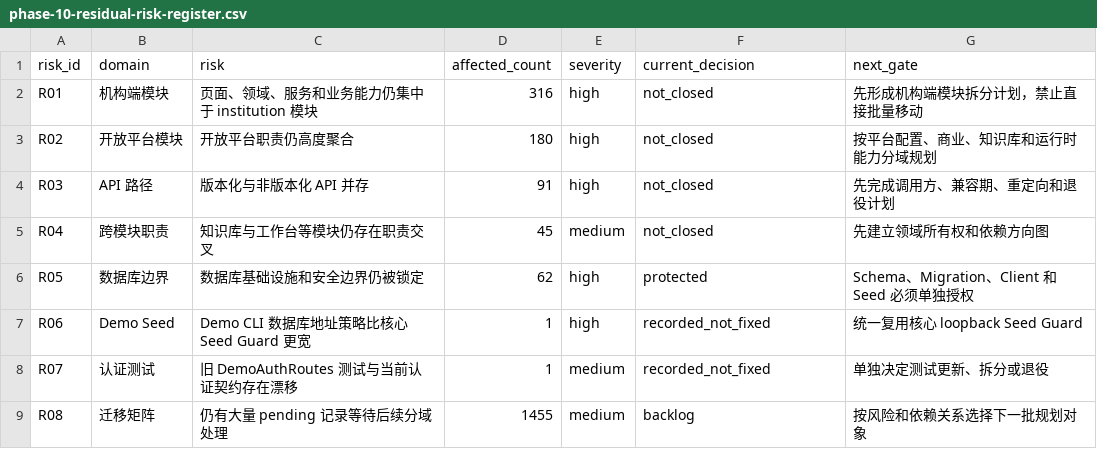
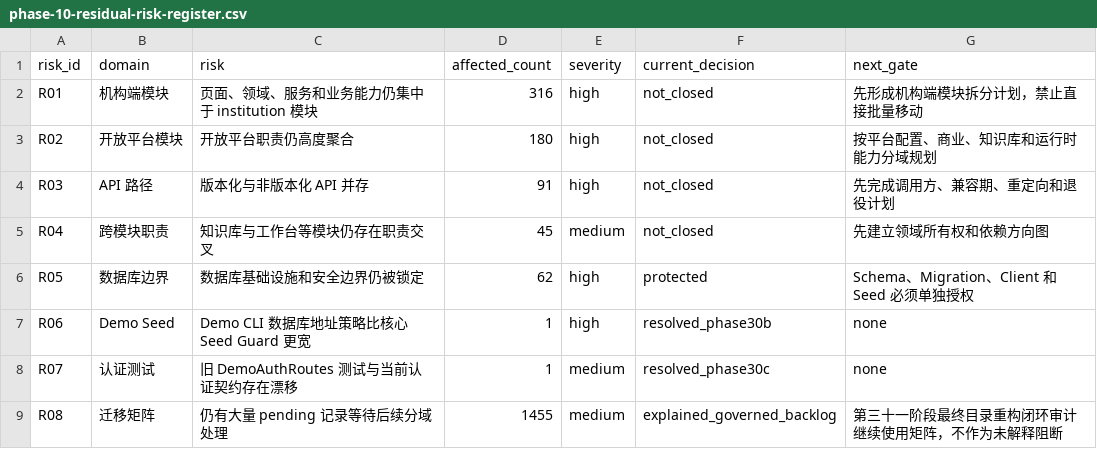
Before and after one commit to love1252/zmtg-clean, a CSV file: docs/refactor/phase-10-residual-risk-register.csv, drawn as a sheet.

```diff
--- a/docs/refactor/phase-10-residual-risk-register.csv
+++ b/docs/refactor/phase-10-residual-risk-register.csv
@@ -6,4 +6,4 @@ R04,跨模块职责,知识库与工作台等模块仍存在职责交叉,45,mediu
 R05,数据库边界,数据库基础设施和安全边界仍被锁定,62,high,protected,Schema、Migration、Client 和 Seed 必须单独授权
-R06,Demo Seed,Demo CLI 数据库地址策略比核心 Seed Guard 更宽,1,high,recorded_not_fixed,统一复用核心 loopback Seed Guard
-R07,认证测试,旧 DemoAuthRoutes 测试与当前认证契约存在漂移,1,medium,recorded_not_fixed,单独决定测试更新、拆分或退役
-R08,迁移矩阵,仍有大量 pending 记录等待后续分域处理,1455,medium,backlog,按风险和依赖关系选择下一批规划对象
+R06,Demo Seed,Demo CLI 数据库地址策略比核心 Seed Guard 更宽,1,high,resolved_phase30b,none
+R07,认证测试,旧 DemoAuthRoutes 测试与当前认证契约存在漂移,1,medium,resolved_phase30c,none
+R08,迁移矩阵,仍有大量 pending 记录等待后续分域处理,1455,medium,explained_governed_backlog,第三十一阶段最终目录重构闭环审计继续使用矩阵，不作为未解释阻断
```
Also changed, not shown: docs/refactor/phase-30-auth-test-allowed-files.csv, docs/refactor/phase-30-residual-risk-preaudit.csv, 9 other files.
